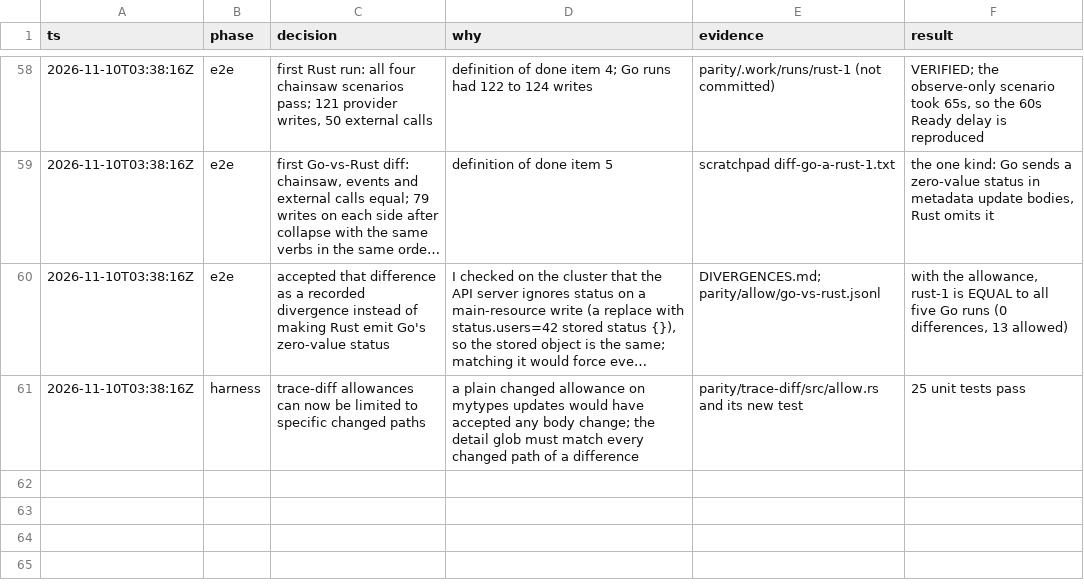
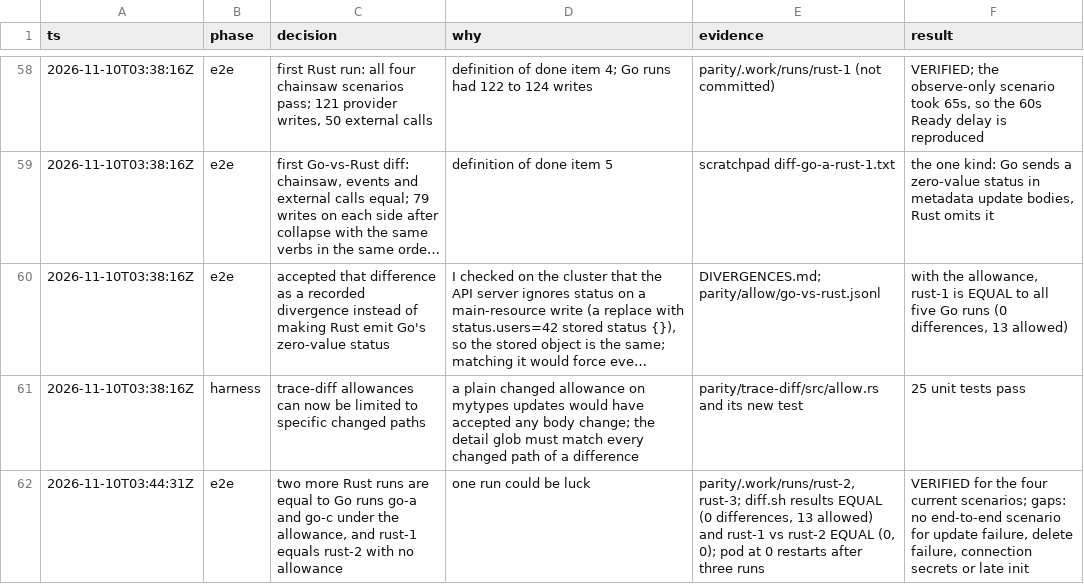
Before and after one commit to cychiang/crossplane-runtime-rs, a TSV file: decisions.tsv, drawn as a sheet; only a part is shown, gaps mark what is left out; long unchanged cells end in ….

Commit message:
Log the repeat Rust runs

```diff
--- a/decisions.tsv
+++ b/decisions.tsv
@@ -61 +61,2 @@ ts	phase	decision	why	evidence	result
 2026-11-10T03:38:16Z	harness	trace-diff allowances can now be limited to specific changed paths	a plain changed allowance on mytypes updates would have accepted any body change; the detail glob must match every changed path of a difference	parity/trace-diff/src/allow.rs and its new test	25 unit tests pass
+2026-11-10T03:44:31Z	e2e	two more Rust runs are equal to Go runs go-a and go-c under the allowance, and rust-1 equals rust-2 with no allowance	one run could be luck	parity/.work/runs/rust-2, rust-3; diff.sh results EQUAL (0 differences, 13 allowed) and rust-1 vs rust-2 EQUAL (0, 0); pod at 0 restarts after three runs	VERIFIED for the four current scenarios; gaps: no end-to-end scenario for update failure, delete failure, connection secrets or late init
```
